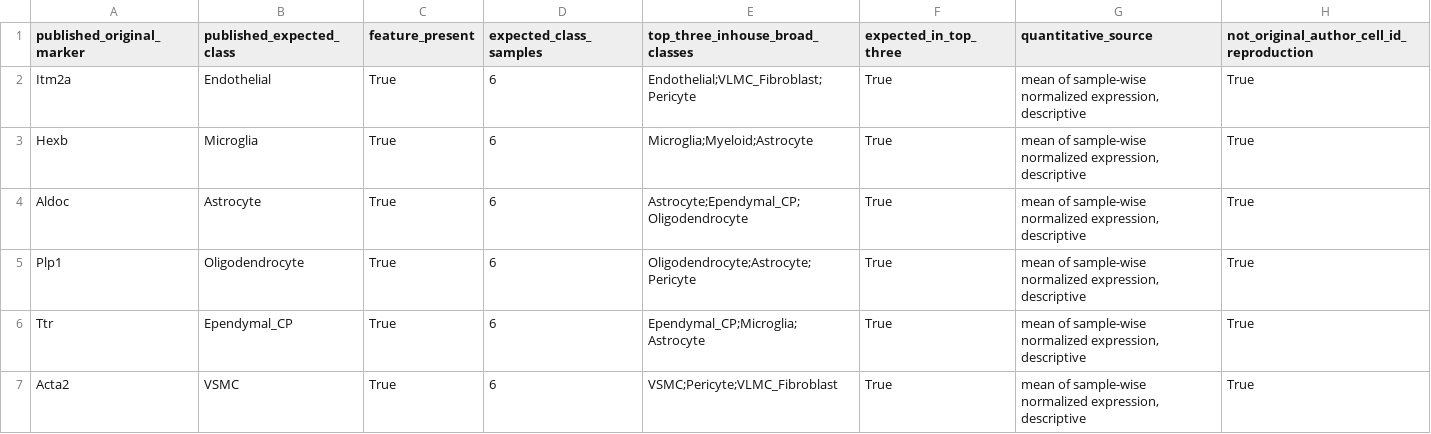
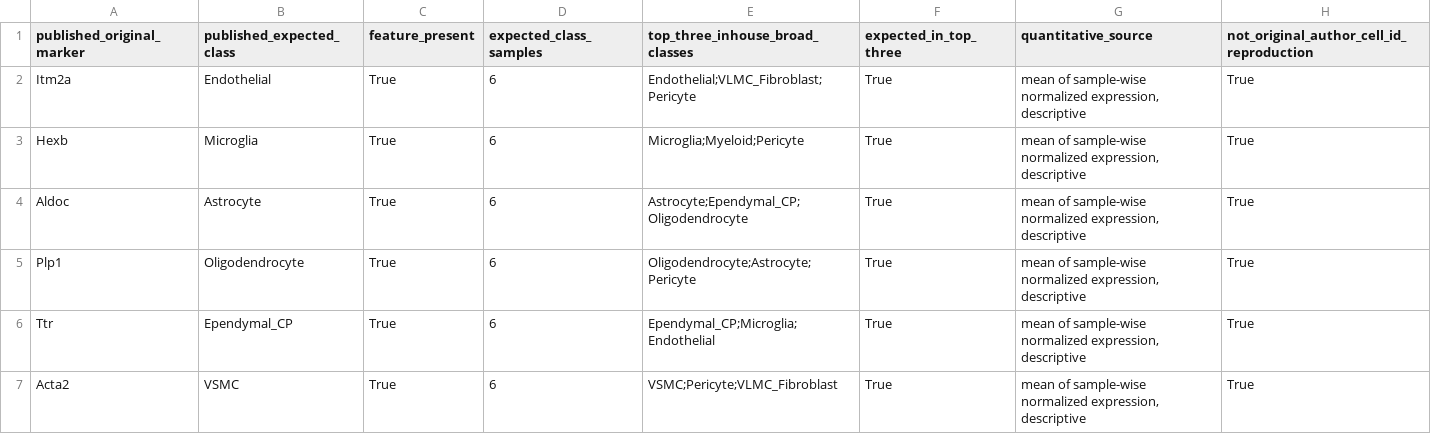
Before and after one commit to Touf00/retinal-nvu-computational-analysis, a CSV file: IMACS_Stroke_PET/results/mouse_author_marker_validation/16_Zheng_author_marker_specificity_crosscheck.csv, drawn as a sheet.

```diff
--- a/IMACS_Stroke_PET/results/mouse_author_marker_validation/16_Zheng_author_marker_specificity_crosscheck.csv
+++ b/IMACS_Stroke_PET/results/mouse_author_marker_validation/16_Zheng_author_marker_specificity_crosscheck.csv
@@ -2,6 +2,6 @@ published_original_marker,published_expected_class,feature_present,expected_clas
 Itm2a,Endothelial,True,6,Endothelial;VLMC_Fibroblast;Pericyte,True,"mean of sample-wise normalized expression, descriptive",True
-Hexb,Microglia,True,6,Microglia;Myeloid;Astrocyte,True,"mean of sample-wise normalized expression, descriptive",True
+Hexb,Microglia,True,6,Microglia;Myeloid;Pericyte,True,"mean of sample-wise normalized expression, descriptive",True
 Aldoc,Astrocyte,True,6,Astrocyte;Ependymal_CP;Oligodendrocyte,True,"mean of sample-wise normalized expression, descriptive",True
 Plp1,Oligodendrocyte,True,6,Oligodendrocyte;Astrocyte;Pericyte,True,"mean of sample-wise normalized expression, descriptive",True
-Ttr,Ependymal_CP,True,6,Ependymal_CP;Microglia;Astrocyte,True,"mean of sample-wise normalized expression, descriptive",True
+Ttr,Ependymal_CP,True,6,Ependymal_CP;Microglia;Endothelial,True,"mean of sample-wise normalized expression, descriptive",True
 Acta2,VSMC,True,6,VSMC;Pericyte;VLMC_Fibroblast,True,"mean of sample-wise normalized expression, descriptive",True
```
Also changed, not shown: IMACS_Stroke_PET/results/mouse_author_marker_validation/16_Zheng_original_paper_marker_concordance_by_sample.csv, 3 other files.
